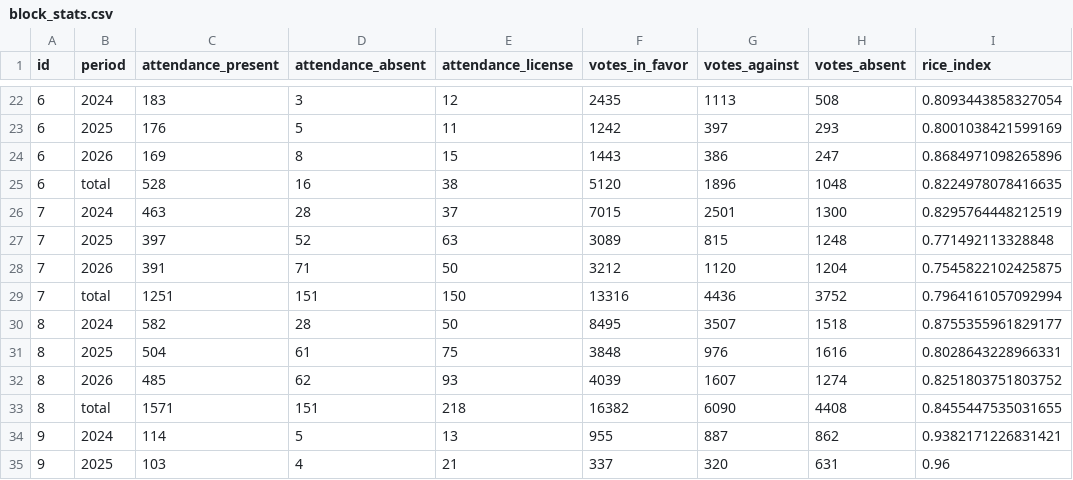
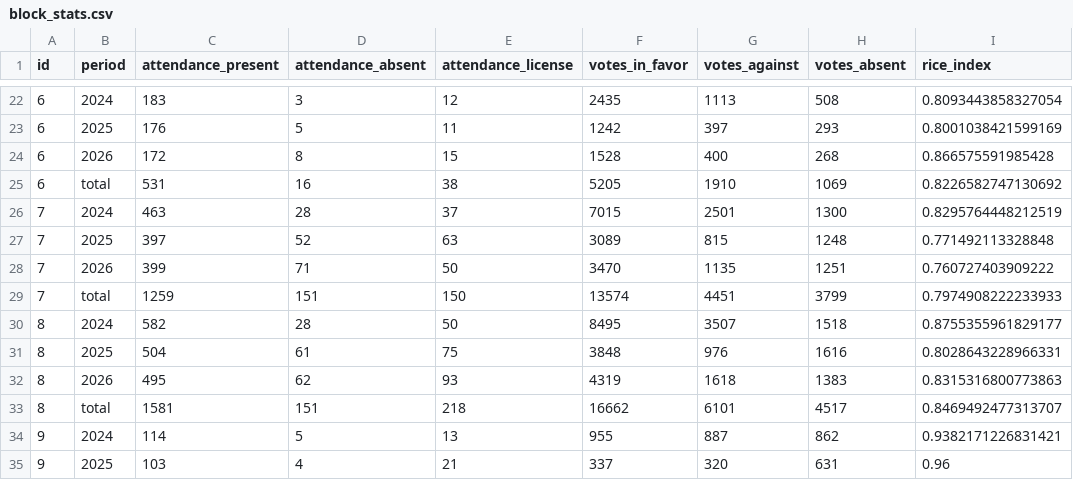
Before and after one commit to guyo14/banana-congresogt-site, a CSV file: data/block_stats.csv, drawn as a sheet; only a part is shown, gaps mark what is left out; the diff covers the shown part only.

```diff
--- a/data/block_stats.csv
+++ b/data/block_stats.csv
@@ -23,12 +23,12 @@ id,period,attendance_present,attendance_absent,attendance_license,votes_in_favor
 6,2025,176,5,11,1242,397,293,0.8001038421599169
-6,2026,169,8,15,1443,386,247,0.8684971098265896
-6,total,528,16,38,5120,1896,1048,0.8224978078416635
+6,2026,172,8,15,1528,400,268,0.866575591985428
+6,total,531,16,38,5205,1910,1069,0.8226582747130692
 7,2024,463,28,37,7015,2501,1300,0.8295764448212519
 7,2025,397,52,63,3089,815,1248,0.771492113328848
-7,2026,391,71,50,3212,1120,1204,0.7545822102425875
-7,total,1251,151,150,13316,4436,3752,0.7964161057092994
+7,2026,399,71,50,3470,1135,1251,0.760727403909222
+7,total,1259,151,150,13574,4451,3799,0.7974908222233933
 8,2024,582,28,50,8495,3507,1518,0.8755355961829177
 8,2025,504,61,75,3848,976,1616,0.8028643228966331
-8,2026,485,62,93,4039,1607,1274,0.8251803751803752
-8,total,1571,151,218,16382,6090,4408,0.8455447535031655
+8,2026,495,62,93,4319,1618,1383,0.8315316800773863
+8,total,1581,151,218,16662,6101,4517,0.8469492477313707
 9,2024,114,5,13,955,887,862,0.9382171226831421
```
Also changed, not shown: 140 edited cells elsewhere in this file, data/attendance.csv, data/congressman_similarity.csv, 6 other files.
